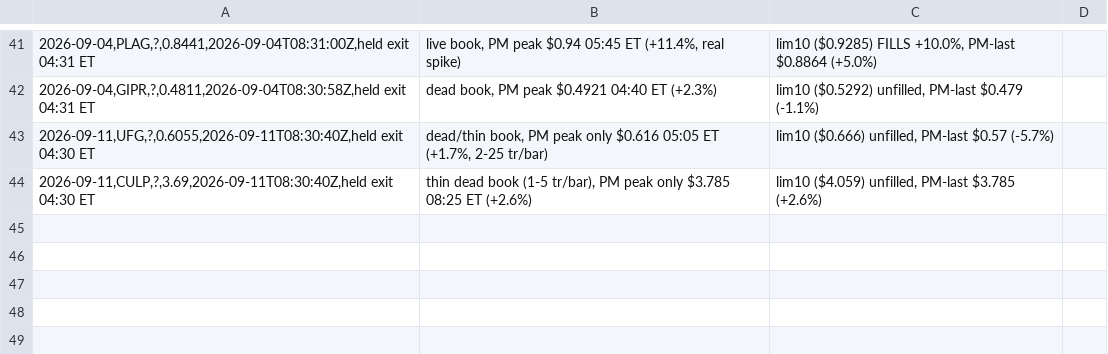
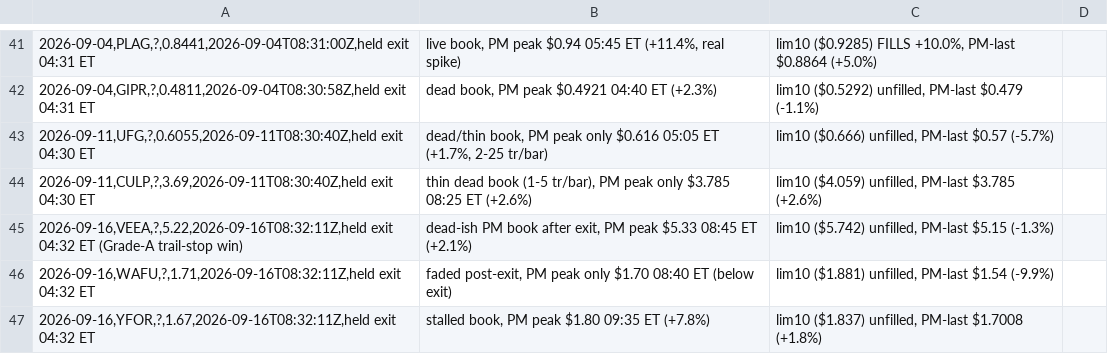
Before and after one commit to juanibiapina/trading, a CSV file: log/premarket-exit-gap.csv, drawn as a sheet; only a part is shown, gaps mark what is left out; the diff names each change by its address in the sheet, - before the commit and + after, or states it on an @@ line.

Commit message:
strategy advance 2026-09-16: Init 6 MEDS gate-skip (VWAP-decline false-neg, n=21 steady); Init 3 unblocked, VEEA/WAFU/YFOR seeded (n=41)

```diff
--- a/log/premarket-exit-gap.csv
+++ b/log/premarket-exit-gap.csv
+row 45: 2026-09-16,VEEA,?,5.22,2026-09-16T08:32:11Z,held exit 04:32 ET (Grade-A trail-stop win) | dead-ish PM book after exit, PM peak $5.33 08:45 ET (+2.1%) | lim10 ($5.742) unfilled, PM-last $5.15 (-1.3%)
+row 46: 2026-09-16,WAFU,?,1.71,2026-09-16T08:32:11Z,held exit 04:32 ET | faded post-exit, PM peak only $1.70 08:40 ET (below exit) | lim10 ($1.881) unfilled, PM-last $1.54 (-9.9%)
+row 47: 2026-09-16,YFOR,?,1.67,2026-09-16T08:32:11Z,held exit 04:32 ET | stalled book, PM peak $1.80 09:35 ET (+7.8%) | lim10 ($1.837) unfilled, PM-last $1.7008 (+1.8%)
```
Also changed, not shown: log/init6-pm-pilot.csv, 3 other files.
